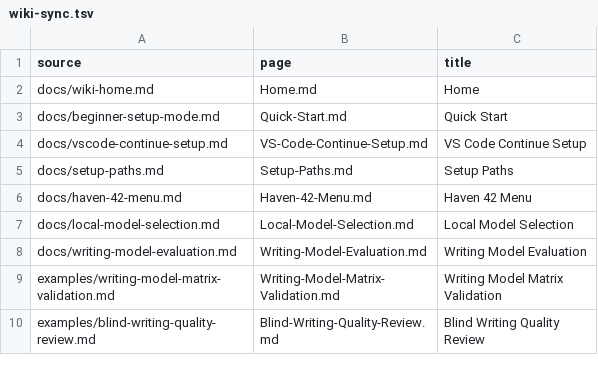
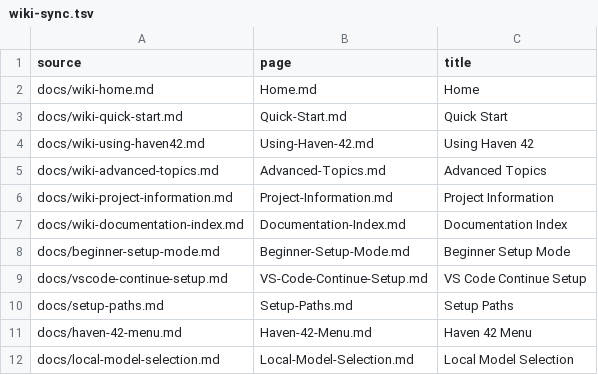
Before and after one commit to hysel/haven-42, a TSV file: config/wiki-sync.tsv, drawn as a sheet; only a part is shown; the shorter side is filled out with more unchanged rows.

Commit message:
Streamline documentation and local validation

```diff
--- a/config/wiki-sync.tsv
+++ b/config/wiki-sync.tsv
@@ -2,3 +2,8 @@ source	page	title
 docs/wiki-home.md	Home.md	Home
-docs/beginner-setup-mode.md	Quick-Start.md	Quick Start
+docs/wiki-quick-start.md	Quick-Start.md	Quick Start
+docs/wiki-using-haven42.md	Using-Haven-42.md	Using Haven 42
+docs/wiki-advanced-topics.md	Advanced-Topics.md	Advanced Topics
+docs/wiki-project-information.md	Project-Information.md	Project Information
+docs/wiki-documentation-index.md	Documentation-Index.md	Documentation Index
+docs/beginner-setup-mode.md	Beginner-Setup-Mode.md	Beginner Setup Mode
 docs/vscode-continue-setup.md	VS-Code-Continue-Setup.md	VS Code Continue Setup
```
Also changed, not shown: 17 other files.
